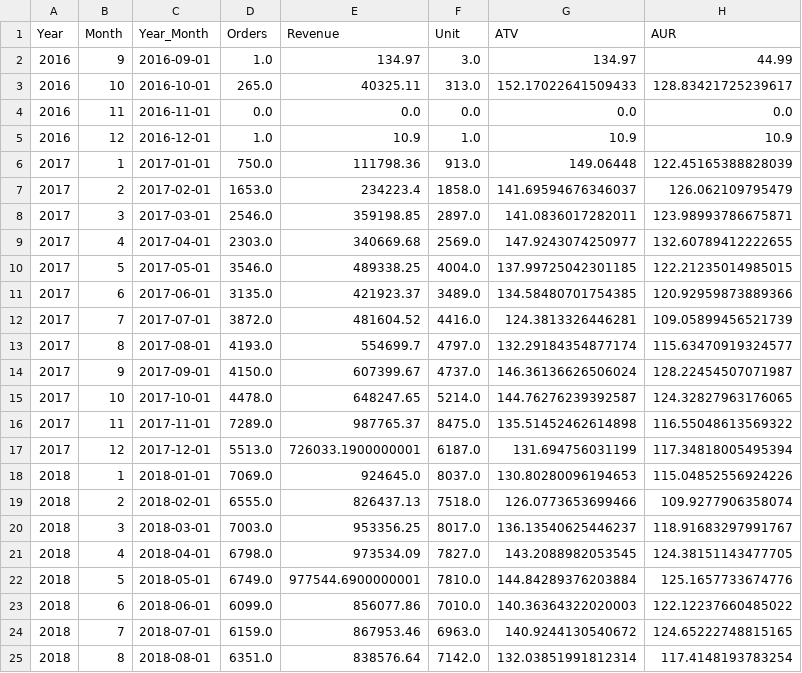
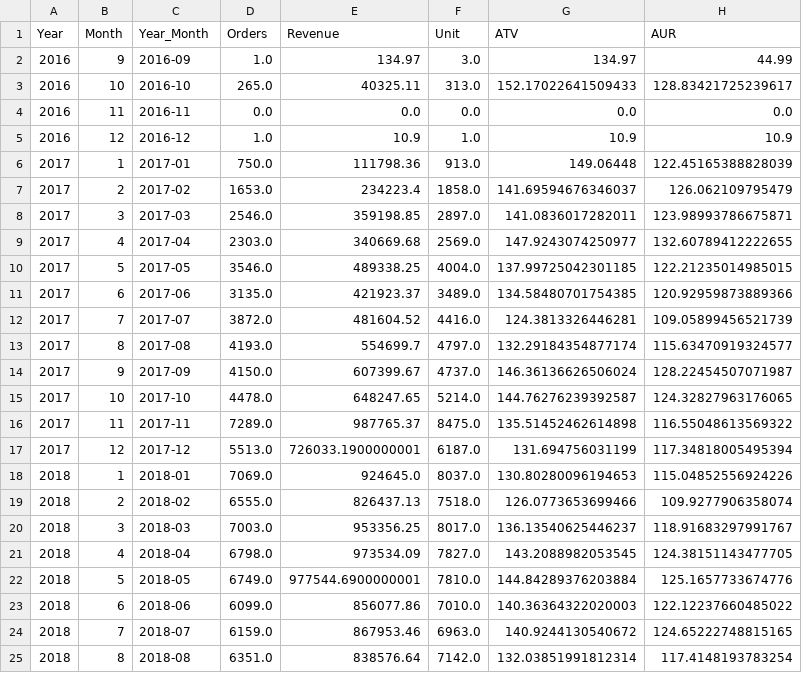
Before and after one commit to arguto1993/olist-ecommerce-performance, a CSV file: dataset/cleaned_for_dashboard/orders_monthly.csv, drawn as a sheet.

Commit message:
initial streamlit dashboard

```diff
--- a/dataset/cleaned_for_dashboard/orders_monthly.csv
+++ b/dataset/cleaned_for_dashboard/orders_monthly.csv
@@ -1,25 +1,25 @@
 Year,Month,Year_Month,Orders,Revenue,Unit,ATV,AUR
-2016,9,2016-09-01,1.0,134.97,3.0,134.97,44.99
-2016,10,2016-10-01,265.0,40325.11,313.0,152.17022641509433,128.83421725239617
-2016,11,2016-11-01,0.0,0.0,0.0,0.0,0.0
-2016,12,2016-12-01,1.0,10.9,1.0,10.9,10.9
-2017,1,2017-01-01,750.0,111798.36,913.0,149.06448,122.45165388828039
-2017,2,2017-02-01,1653.0,234223.4,1858.0,141.69594676346037,126.062109795479
-2017,3,2017-03-01,2546.0,359198.85,2897.0,141.0836017282011,123.98993786675871
-2017,4,2017-04-01,2303.0,340669.68,2569.0,147.9243074250977,132.60789412222655
-2017,5,2017-05-01,3546.0,489338.25,4004.0,137.99725042301185,122.21235014985015
-2017,6,2017-06-01,3135.0,421923.37,3489.0,134.58480701754385,120.92959873889366
-2017,7,2017-07-01,3872.0,481604.52,4416.0,124.3813326446281,109.05899456521739
-2017,8,2017-08-01,4193.0,554699.7,4797.0,132.29184354877174,115.63470919324577
-2017,9,2017-09-01,4150.0,607399.67,4737.0,146.36136626506024,128.22454507071987
-2017,10,2017-10-01,4478.0,648247.65,5214.0,144.76276239392587,124.32827963176065
-2017,11,2017-11-01,7289.0,987765.37,8475.0,135.51452462614898,116.55048613569322
-2017,12,2017-12-01,5513.0,726033.1900000001,6187.0,131.694756031199,117.34818005495394
-2018,1,2018-01-01,7069.0,924645.0,8037.0,130.80280096194653,115.04852556924226
-2018,2,2018-02-01,6555.0,826437.13,7518.0,126.0773653699466,109.9277906358074
-2018,3,2018-03-01,7003.0,953356.25,8017.0,136.13540625446237,118.91683297991767
-2018,4,2018-04-01,6798.0,973534.09,7827.0,143.2088982053545,124.38151143477705
-2018,5,2018-05-01,6749.0,977544.6900000001,7810.0,144.84289376203884,125.1657733674776
-2018,6,2018-06-01,6099.0,856077.86,7010.0,140.36364322020003,122.12237660485022
-2018,7,2018-07-01,6159.0,867953.46,6963.0,140.9244130540672,124.65222748815165
-2018,8,2018-08-01,6351.0,838576.64,7142.0,132.03851991812314,117.4148193783254
+2016,9,2016-09,1.0,134.97,3.0,134.97,44.99
+2016,10,2016-10,265.0,40325.11,313.0,152.17022641509433,128.83421725239617
+2016,11,2016-11,0.0,0.0,0.0,0.0,0.0
+2016,12,2016-12,1.0,10.9,1.0,10.9,10.9
+2017,1,2017-01,750.0,111798.36,913.0,149.06448,122.45165388828039
+2017,2,2017-02,1653.0,234223.4,1858.0,141.69594676346037,126.062109795479
+2017,3,2017-03,2546.0,359198.85,2897.0,141.0836017282011,123.98993786675871
+2017,4,2017-04,2303.0,340669.68,2569.0,147.9243074250977,132.60789412222655
+2017,5,2017-05,3546.0,489338.25,4004.0,137.99725042301185,122.21235014985015
+2017,6,2017-06,3135.0,421923.37,3489.0,134.58480701754385,120.92959873889366
+2017,7,2017-07,3872.0,481604.52,4416.0,124.3813326446281,109.05899456521739
+2017,8,2017-08,4193.0,554699.7,4797.0,132.29184354877174,115.63470919324577
+2017,9,2017-09,4150.0,607399.67,4737.0,146.36136626506024,128.22454507071987
+2017,10,2017-10,4478.0,648247.65,5214.0,144.76276239392587,124.32827963176065
+2017,11,2017-11,7289.0,987765.37,8475.0,135.51452462614898,116.55048613569322
+2017,12,2017-12,5513.0,726033.1900000001,6187.0,131.694756031199,117.34818005495394
+2018,1,2018-01,7069.0,924645.0,8037.0,130.80280096194653,115.04852556924226
+2018,2,2018-02,6555.0,826437.13,7518.0,126.0773653699466,109.9277906358074
+2018,3,2018-03,7003.0,953356.25,8017.0,136.13540625446237,118.91683297991767
+2018,4,2018-04,6798.0,973534.09,7827.0,143.2088982053545,124.38151143477705
+2018,5,2018-05,6749.0,977544.6900000001,7810.0,144.84289376203884,125.1657733674776
+2018,6,2018-06,6099.0,856077.86,7010.0,140.36364322020003,122.12237660485022
+2018,7,2018-07,6159.0,867953.46,6963.0,140.9244130540672,124.65222748815165
+2018,8,2018-08,6351.0,838576.64,7142.0,132.03851991812314,117.4148193783254
```
Also changed, not shown: 9 other files.
